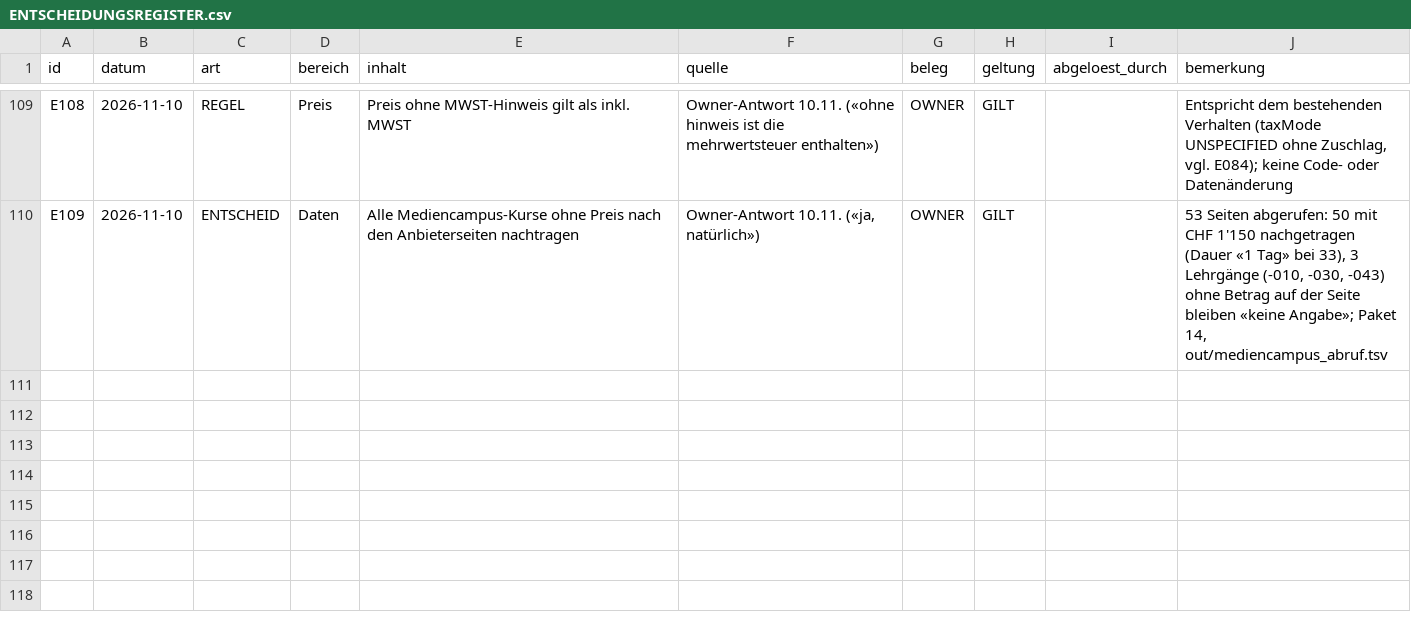
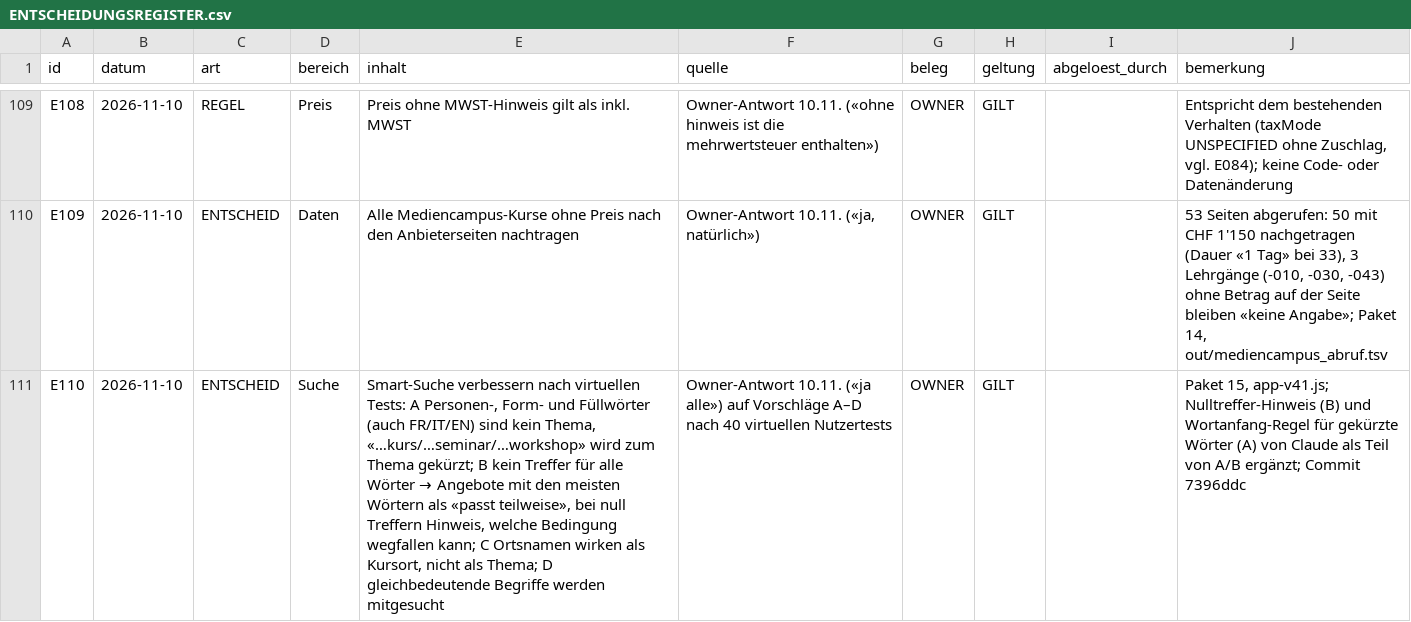
Before and after one commit to george-sarpong/weiterbildungsradar-journalismus, a CSV file: claude-work/paket15/wissensbasis/ENTSCHEIDUNGSREGISTER.csv, drawn as a sheet; only a part is shown, gaps mark what is left out; the diff names each change by its address in the sheet, - before the commit and + after, or states it on an @@ line.

```diff
--- a/claude-work/paket15/wissensbasis/ENTSCHEIDUNGSREGISTER.csv
+++ b/claude-work/paket15/wissensbasis/ENTSCHEIDUNGSREGISTER.csv
+row 111: E110 | 2026-11-10 | ENTSCHEID | Suche | Smart-Suche verbessern nach virtuellen Tests: A Personen-, Form- und Füllwörter (auch FR/IT/EN) sind kein Thema, «…kurs/…seminar/…workshop» wird zum Thema gekürzt; B kein Treffer für alle Wörter → Angebote mit den meisten Wörtern als «passt teilweise», bei null Treffern Hinweis, welche Bedingung wegfallen kann; C Ortsnamen wirken als Kursort, nicht als Thema; D gleichbedeutende Begriffe werden mitgesucht | Owner-Antwort 10.11. («ja alle») auf Vorschläge A–D nach 40 virtuellen Nutzertests | OWNER | GILT |  | Paket 15, app-v41.js; Nulltreffer-Hinweis (B) und Wortanfang-Regel für gekürzte Wörter (A) von Claude als Teil von A/B ergänzt; Commit 7396ddc
```
Also changed, not shown: 2 other files.
